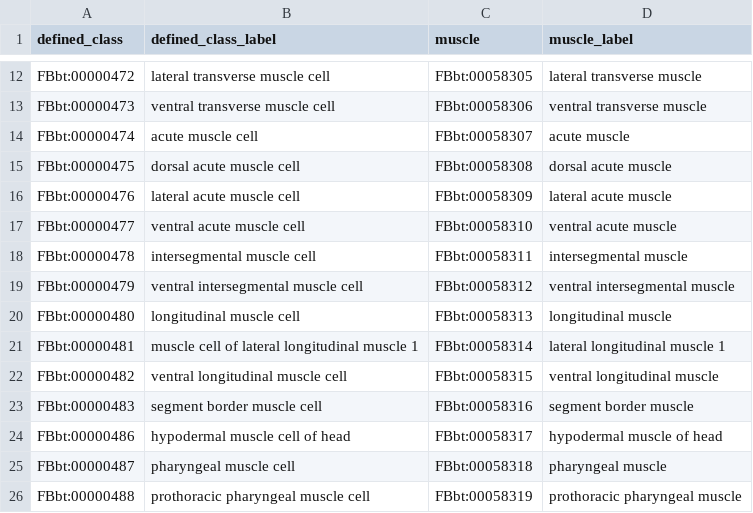
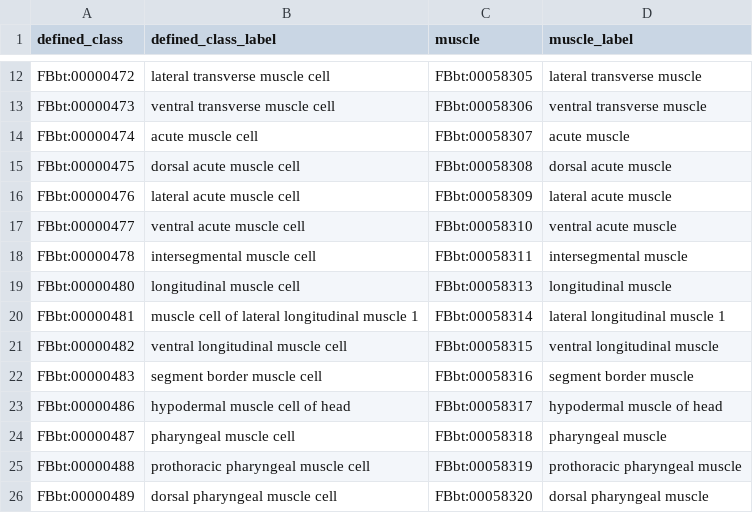
Before and after one commit to FlyBase/drosophila-anatomy-developmental-ontology, a TSV file: src/patterns/data/logical-only/muscleCellByMuscle.tsv, drawn as a sheet; only a part is shown, gaps mark what is left out; the shorter side is filled out with more unchanged rows.

```diff
--- a/src/patterns/data/logical-only/muscleCellByMuscle.tsv
+++ b/src/patterns/data/logical-only/muscleCellByMuscle.tsv
@@ -18,3 +18,2 @@ FBbt:00000477	ventral acute muscle cell	FBbt:00058310	ventral acute muscle
 FBbt:00000478	intersegmental muscle cell	FBbt:00058311	intersegmental muscle
-FBbt:00000479	ventral intersegmental muscle cell	FBbt:00058312	ventral intersegmental muscle
 FBbt:00000480	longitudinal muscle cell	FBbt:00058313	longitudinal muscle
```
Also changed, not shown: 2 other files.
